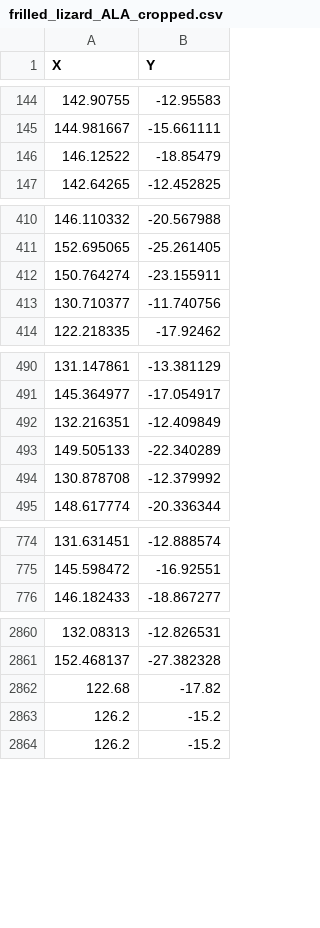
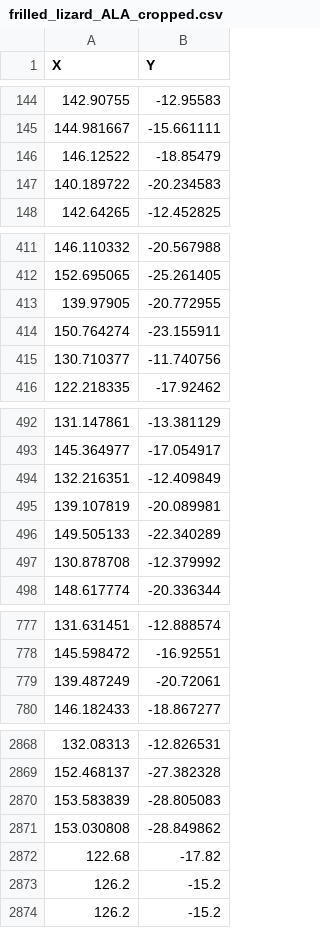
Before and after one commit to alexskeels/BIOL8002_SDM_workshop, a CSV file: distribution/frilled_lizard_ALA_cropped.csv, drawn as a sheet; only a part is shown, gaps mark what is left out; the diff covers the shown part only.

```diff
--- a/distribution/frilled_lizard_ALA_cropped.csv
+++ b/distribution/frilled_lizard_ALA_cropped.csv
@@ -146,2 +146,3 @@
 146.12522,-18.85479
+140.189722,-20.234583
 142.64265,-12.452825
@@ -411,2 +412,3 @@
 152.695065,-25.261405
+139.97905,-20.772955
 150.764274,-23.155911
@@ -492,2 +494,3 @@
 132.216351,-12.409849
+139.107819,-20.089981
 149.505133,-22.340289
@@ -775,2 +778,3 @@
 145.598472,-16.92551
+139.487249,-20.72061
 146.182433,-18.867277
@@ -2861,2 +2869,4 @@
 152.468137,-27.382328
+153.583839,-28.805083
+153.030808,-28.849862
 122.68,-17.82
```
Also changed, not shown: 4 added rows elsewhere in this file, 35 other files.
